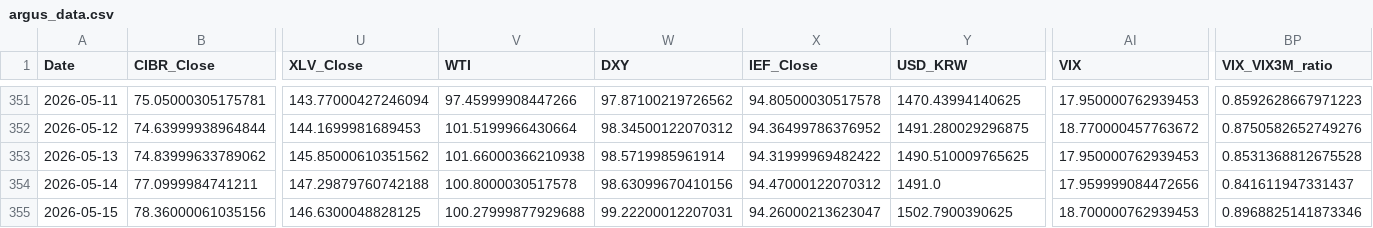
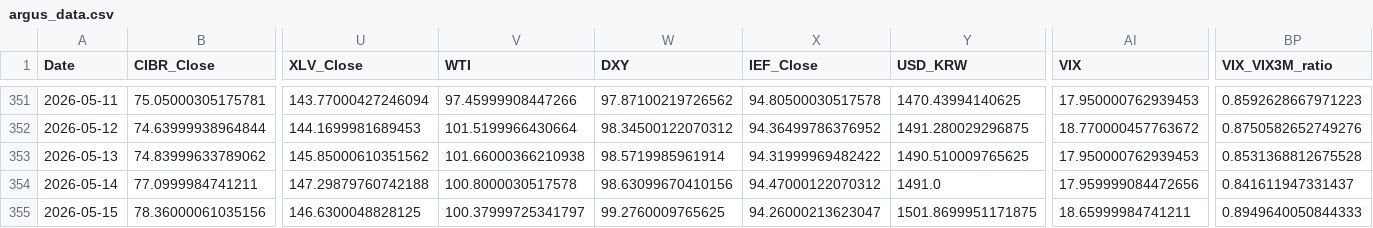
Before and after one commit to daifulee/argus-public-data, a CSV file: argus_data.csv, drawn as a sheet; only a part is shown, gaps mark what is left out; the diff names each change by its address in the sheet, - before the commit and + after, or states it on an @@ line.

```diff
--- a/argus_data.csv
+++ b/argus_data.csv
-V355 (WTI): 100.27999877929688
+V355 (WTI): 100.37999725341797
-W355 (DXY): 99.22200012207031
+W355 (DXY): 99.2760009765625
-Y355 (USD_KRW): 1502.7900390625
+Y355 (USD_KRW): 1501.8699951171875
-AI355 (VIX): 18.700000762939453
+AI355 (VIX): 18.65999984741211
-BP355 (VIX_VIX3M_ratio): 0.8968825141873346
+BP355 (VIX_VIX3M_ratio): 0.8949640050844333
```
Also changed, not shown: 2 other files.
